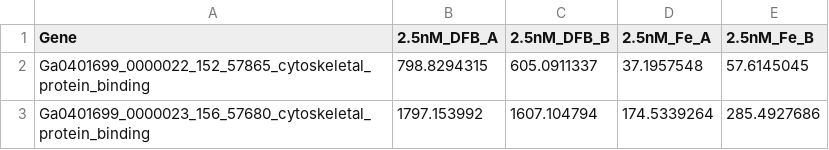
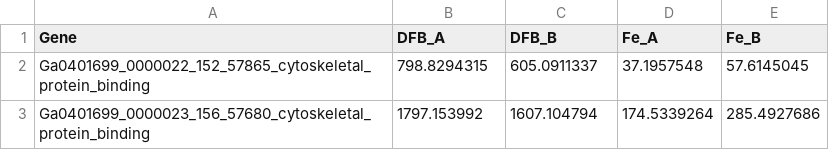
Before and after one commit to ngilber3/Programming_class, a CSV file: Final-project-data-clean.csv, drawn as a sheet; only a part is shown.

Commit message:
Update Final-project-data-clean.csv

```diff
--- a/Final-project-data-clean.csv
+++ b/Final-project-data-clean.csv
@@ -1,2 +1,2 @@
-Gene,2.5nM_DFB_A,2.5nM_DFB_B,2.5nM_Fe_A,2.5nM_Fe_B
+Gene,DFB_A,DFB_B,Fe_A,Fe_B
 Ga0401699_0000022_152_57865_cytoskeletal_protein_binding,798.8294315,605.0911337,37.1957548,57.6145045
```
